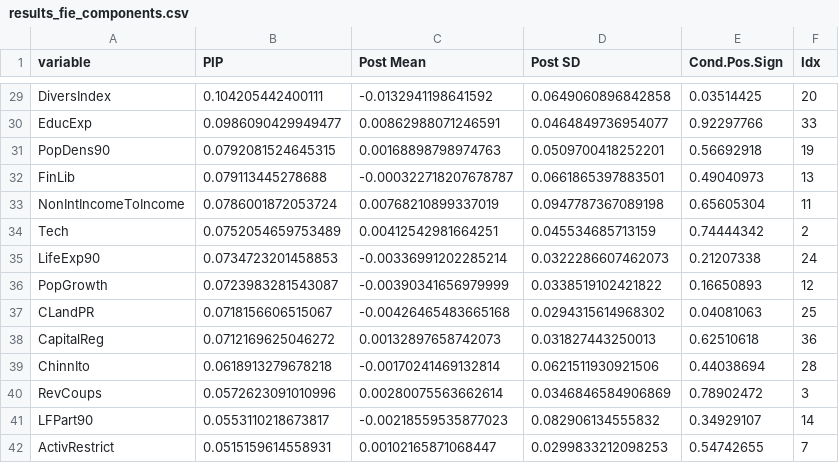
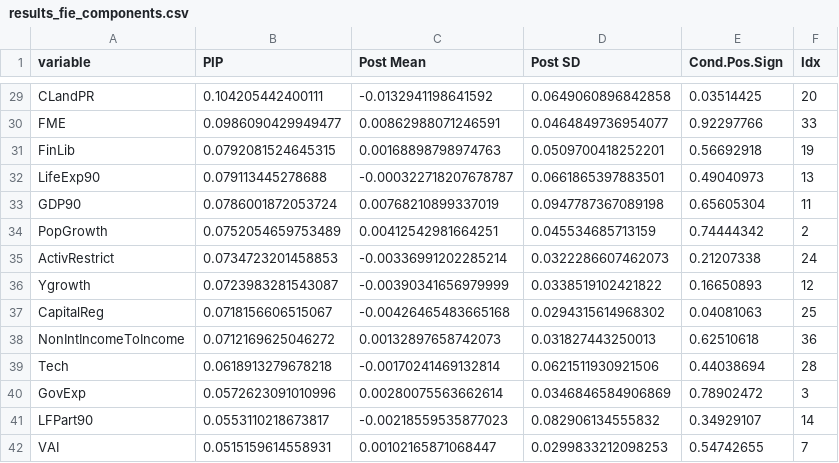
Before and after one commit to janxmares/finance-wealth, a CSV file: results/results_fie_components.csv, drawn as a sheet; only a part is shown, gaps mark what is left out; the diff covers the shown part only.

```diff
--- a/results/results_fie_components.csv
+++ b/results/results_fie_components.csv
@@ -29,14 +29,14 @@
-"DiversIndex",0.104205442400111,-0.0132941198641592,0.0649060896842858,0.03514425,20
-"EducExp",0.0986090429949477,0.00862988071246591,0.0464849736954077,0.92297766,33
-"PopDens90",0.0792081524645315,0.00168898798974763,0.0509700418252201,0.56692918,19
-"FinLib",0.079113445278688,-0.000322718207678787,0.0661865397883501,0.49040973,13
-"NonIntIncomeToIncome",0.0786001872053724,0.00768210899337019,0.0947787367089198,0.65605304,11
-"Tech",0.0752054659753489,0.00412542981664251,0.045534685713159,0.74444342,2
-"LifeExp90",0.0734723201458853,-0.00336991202285214,0.0322286607462073,0.21207338,24
-"PopGrowth",0.0723983281543087,-0.00390341656979999,0.0338519102421822,0.16650893,12
-"CLandPR",0.0718156606515067,-0.00426465483665168,0.0294315614968302,0.04081063,25
-"CapitalReg",0.0712169625046272,0.00132897658742073,0.031827443250013,0.62510618,36
-"ChinnIto",0.0618913279678218,-0.00170241469132814,0.0621511930921506,0.44038694,28
-"RevCoups",0.0572623091010996,0.00280075563662614,0.0346846584906869,0.78902472,3
+"CLandPR",0.104205442400111,-0.0132941198641592,0.0649060896842858,0.03514425,20
+"FME",0.0986090429949477,0.00862988071246591,0.0464849736954077,0.92297766,33
+"FinLib",0.0792081524645315,0.00168898798974763,0.0509700418252201,0.56692918,19
+"LifeExp90",0.079113445278688,-0.000322718207678787,0.0661865397883501,0.49040973,13
+"GDP90",0.0786001872053724,0.00768210899337019,0.0947787367089198,0.65605304,11
+"PopGrowth",0.0752054659753489,0.00412542981664251,0.045534685713159,0.74444342,2
+"ActivRestrict",0.0734723201458853,-0.00336991202285214,0.0322286607462073,0.21207338,24
+"Ygrowth",0.0723983281543087,-0.00390341656979999,0.0338519102421822,0.16650893,12
+"CapitalReg",0.0718156606515067,-0.00426465483665168,0.0294315614968302,0.04081063,25
+"NonIntIncomeToIncome",0.0712169625046272,0.00132897658742073,0.031827443250013,0.62510618,36
+"Tech",0.0618913279678218,-0.00170241469132814,0.0621511930921506,0.44038694,28
+"GovExp",0.0572623091010996,0.00280075563662614,0.0346846584906869,0.78902472,3
 "LFPart90",0.0553110218673817,-0.00218559535877023,0.082906134555832,0.34929107,14
-"ActivRestrict",0.0515159614558931,0.00102165871068447,0.0299833212098253,0.54742655,7
+"VAI",0.0515159614558931,0.00102165871068447,0.0299833212098253,0.54742655,7
```
Also changed, not shown: 23 edited cells elsewhere in this file, 1 other file.
